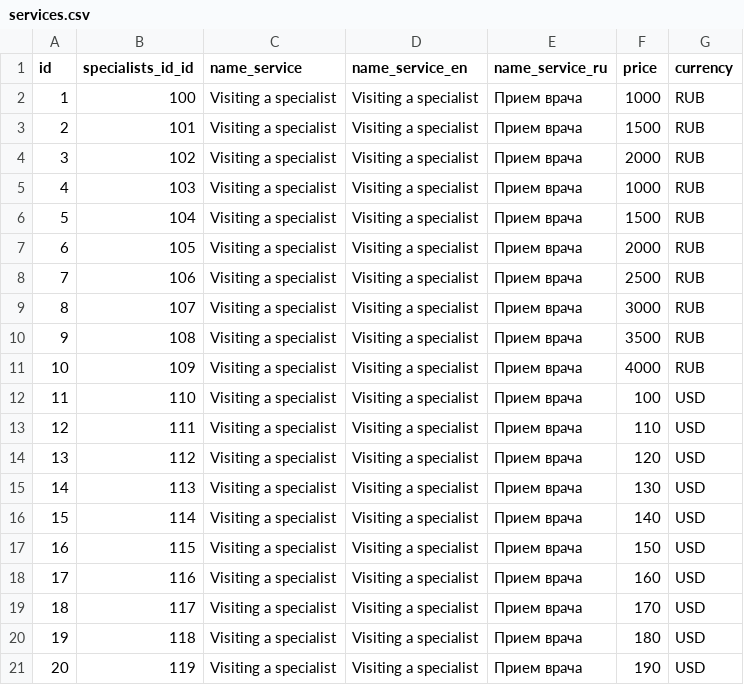
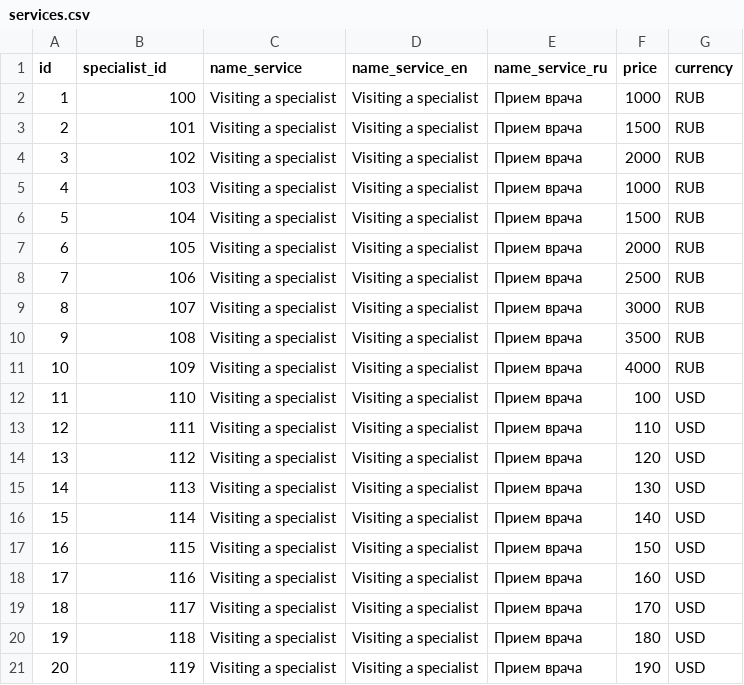
Before and after one commit to Cranio-worldwide/backend, a CSV file: static/import_db/services.csv, drawn as a sheet.

Commit message:
update for specialists, addresses and services (urls, viewset, serializer)

```diff
--- a/static/import_db/services.csv
+++ b/static/import_db/services.csv
@@ -1,2 +1,2 @@
-id;specialists_id_id;name_service;name_service_en;name_service_ru;price;currency
+id;specialist_id;name_service;name_service_en;name_service_ru;price;currency
 1;100;Visiting a specialist;Visiting a specialist;Прием врача;1000;RUB
```
Also changed, not shown: 7 other files.
